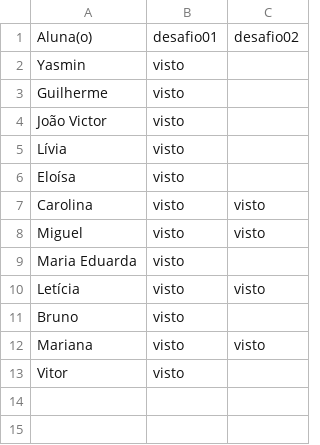
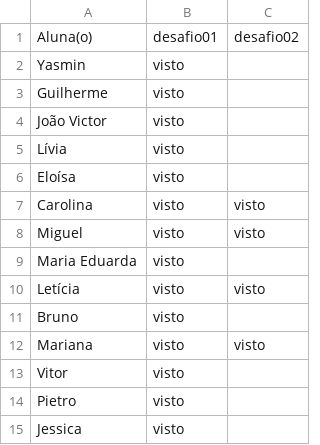
Before and after one commit to wellifabio/senai2026, a CSV file: ds/turmas/1DES_B/2º Semestre/01-bcd/aula10/vistos.csv, drawn as a sheet.

```diff
--- a/ds/turmas/1DES_B/2º Semestre/01-bcd/aula10/vistos.csv
+++ b/ds/turmas/1DES_B/2º Semestre/01-bcd/aula10/vistos.csv
@@ -13 +13,3 @@ Mariana, visto, visto
 Vitor, visto,
+Pietro, visto,
+Jessica, visto,
```
Also changed, not shown: 2 other files.
